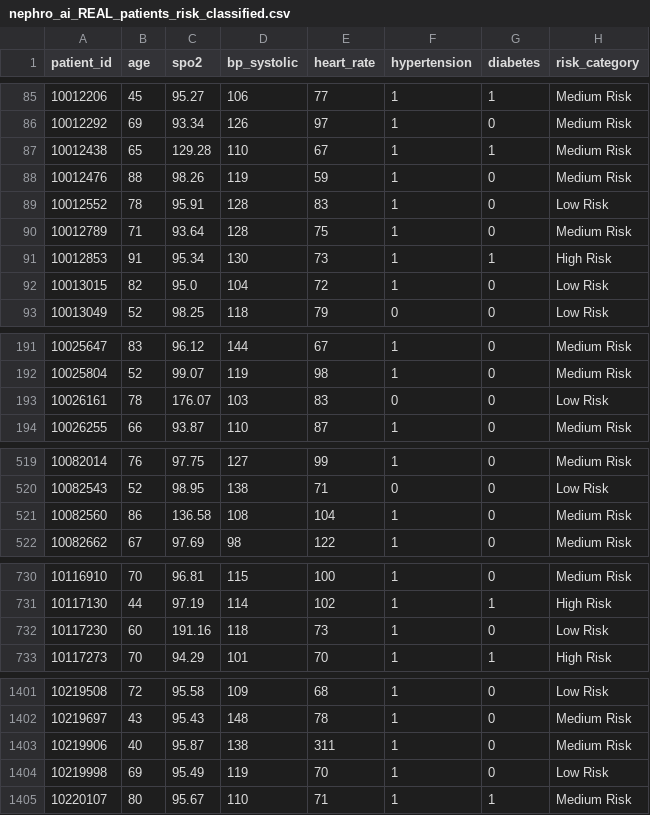
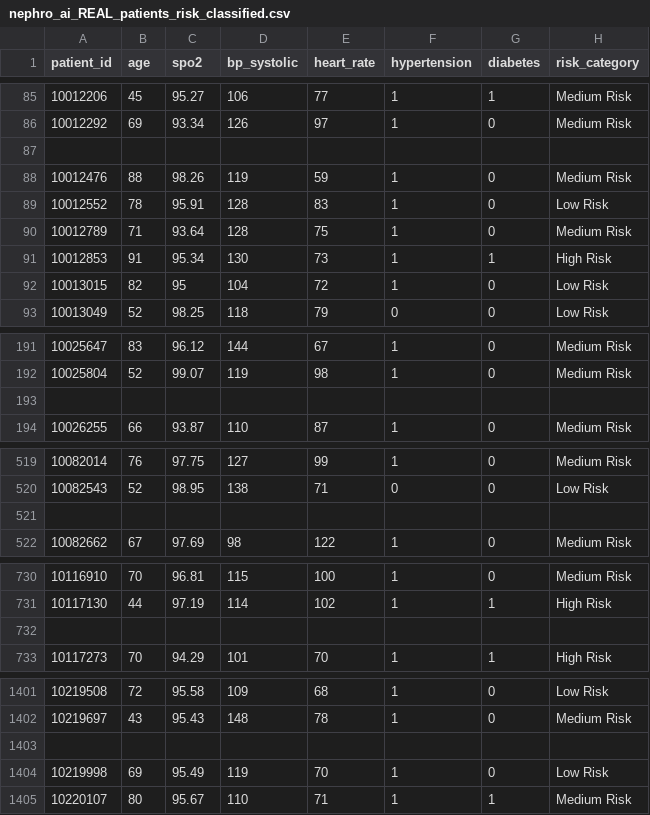
Before and after one commit to HasinduNiran/Nephro-AI, a CSV file: ai-engine/data/nephro_ai_REAL_patients_risk_classified.csv, drawn as a sheet; only a part is shown, gaps mark what is left out; the diff covers the shown part only.

```diff
--- a/ai-engine/data/nephro_ai_REAL_patients_risk_classified.csv
+++ b/ai-engine/data/nephro_ai_REAL_patients_risk_classified.csv
@@ -86,3 +86,3 @@ patient_id,age,spo2,bp_systolic,heart_rate,hypertension,diabetes,risk_category
 10012292,69,93.34,126,97,1,0,Medium Risk
-10012438,65,129.28,110,67,1,1,Medium Risk
+,,,,,,,
 10012476,88,98.26,119,59,1,0,Medium Risk
@@ -91,3 +91,3 @@ patient_id,age,spo2,bp_systolic,heart_rate,hypertension,diabetes,risk_category
 10012853,91,95.34,130,73,1,1,High Risk
-10013015,82,95.0,104,72,1,0,Low Risk
+10013015,82,95,104,72,1,0,Low Risk
 10013049,52,98.25,118,79,0,0,Low Risk
@@ -192,3 +192,3 @@ patient_id,age,spo2,bp_systolic,heart_rate,hypertension,diabetes,risk_category
 10025804,52,99.07,119,98,1,0,Medium Risk
-10026161,78,176.07,103,83,0,0,Low Risk
+,,,,,,,
 10026255,66,93.87,110,87,1,0,Medium Risk
@@ -520,3 +520,3 @@ patient_id,age,spo2,bp_systolic,heart_rate,hypertension,diabetes,risk_category
 10082543,52,98.95,138,71,0,0,Low Risk
-10082560,86,136.58,108,104,1,0,Medium Risk
+,,,,,,,
 10082662,67,97.69,98,122,1,0,Medium Risk
@@ -731,3 +731,3 @@ patient_id,age,spo2,bp_systolic,heart_rate,hypertension,diabetes,risk_category
 10117130,44,97.19,114,102,1,1,High Risk
-10117230,60,191.16,118,73,1,0,Low Risk
+,,,,,,,
 10117273,70,94.29,101,70,1,1,High Risk
@@ -1402,3 +1402,3 @@ patient_id,age,spo2,bp_systolic,heart_rate,hypertension,diabetes,risk_category
 10219697,43,95.43,148,78,1,0,Medium Risk
-10219906,40,95.87,138,311,1,0,Medium Risk
+,,,,,,,
 10219998,69,95.49,119,70,1,0,Low Risk
```
Also changed, not shown: 108 edited cells elsewhere in this file, 4 other files.
